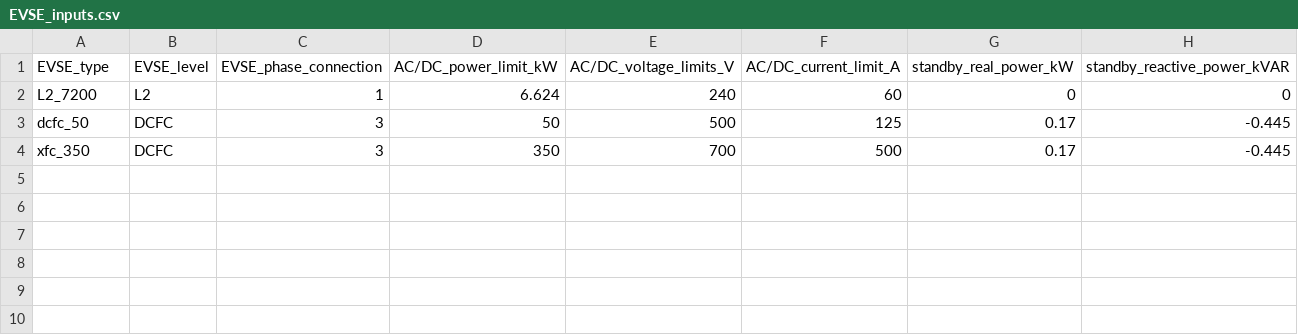
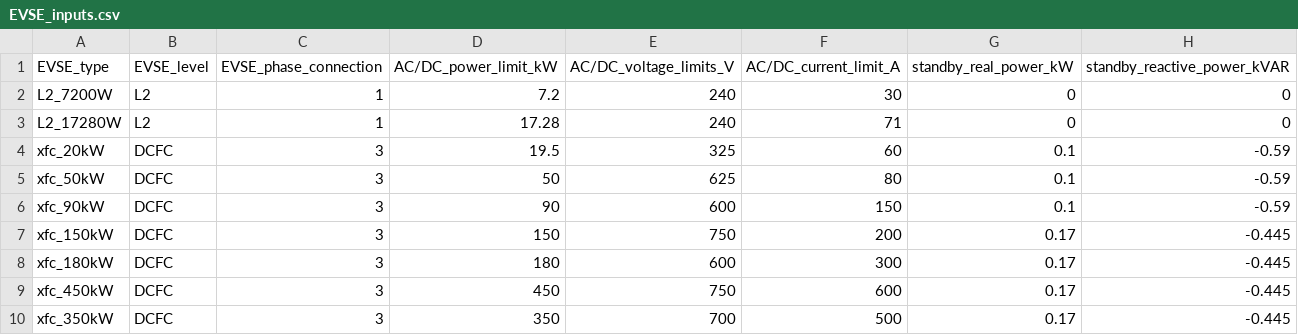
Before and after one commit to idaholab/Caldera_Grid, a CSV file: inputs/EVSE_inputs.csv, drawn as a sheet.

```diff
--- a/inputs/EVSE_inputs.csv
+++ b/inputs/EVSE_inputs.csv
@@ -1,4 +1,10 @@
 EVSE_type,EVSE_level,EVSE_phase_connection,AC/DC_power_limit_kW,AC/DC_voltage_limits_V,AC/DC_current_limit_A,standby_real_power_kW,standby_reactive_power_kVAR
-L2_7200,L2,1,6.624,240,60,0,0
-dcfc_50,DCFC,3,50,500,125,0.17,-0.445
-xfc_350,DCFC,3,350,700,500,0.17,-0.445
+L2_7200W,L2,1,7.2,240,30,0,0
+L2_17280W,L2,1,17.28,240,71,0,0
+xfc_20kW,DCFC,3,19.5,325,60,0.1,-0.59
+xfc_50kW,DCFC,3,50,625,80,0.1,-0.59
+xfc_90kW,DCFC,3,90,600,150,0.1,-0.59
+xfc_150kW,DCFC,3,150,750,200,0.17,-0.445
+xfc_180kW,DCFC,3,180,600,300,0.17,-0.445
+xfc_450kW,DCFC,3,450,750,600,0.17,-0.445
+xfc_350kW,DCFC,3,350,700,500,0.17,-0.445
```
Also changed, not shown: inputs/EV_inputs.csv, inputs/SE_.csv, 17 other files.
